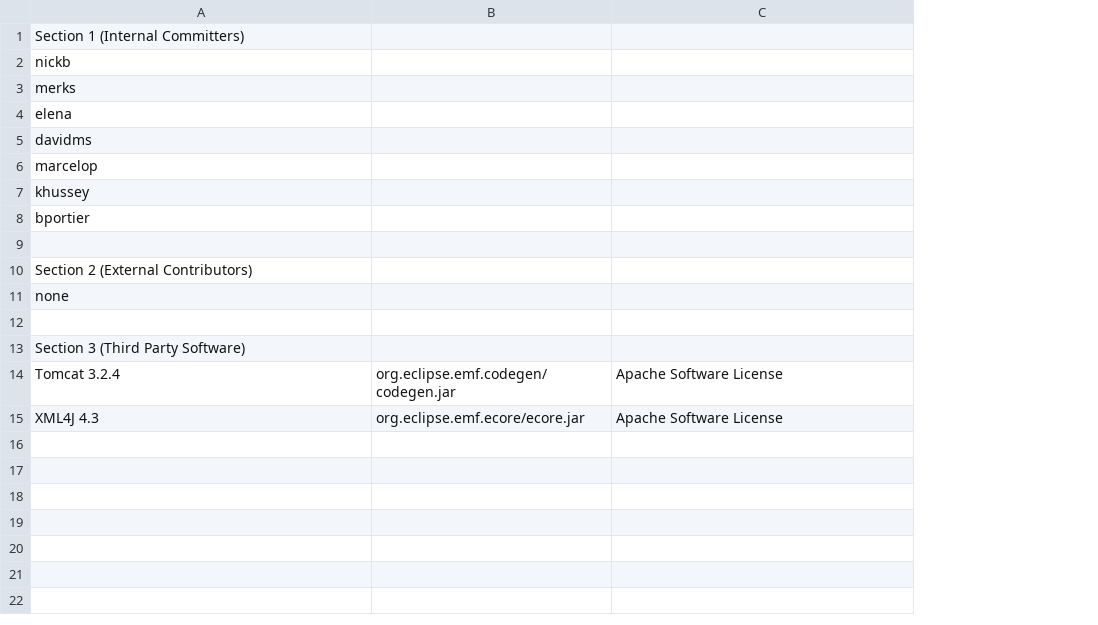
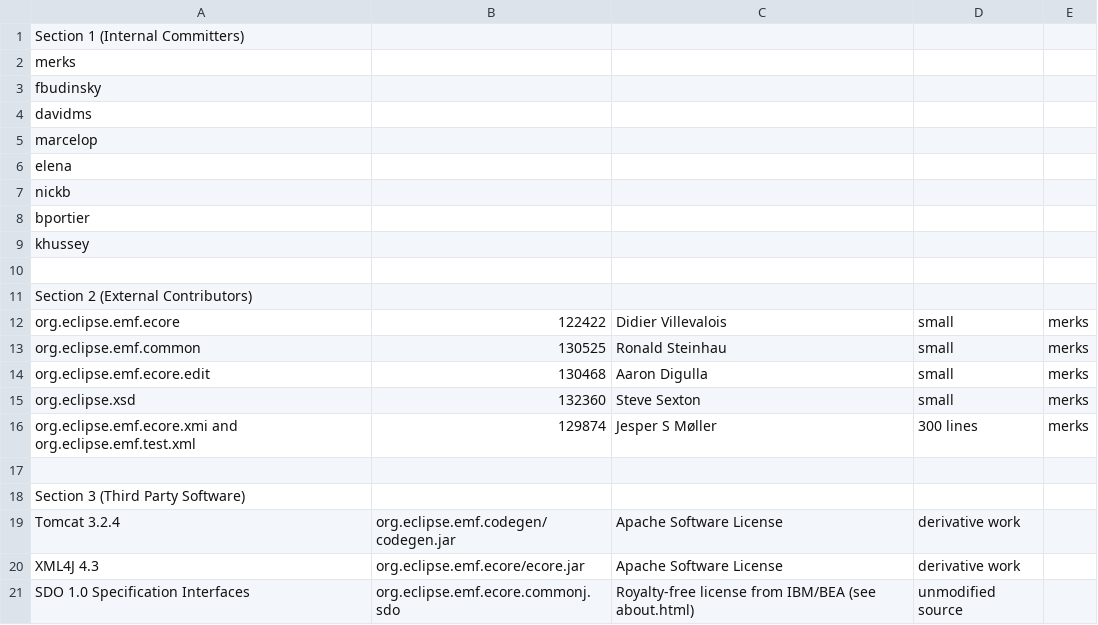
Before and after one commit to eclipse-emf/emf-website, a CSV file: eclipse-project-ip-log.csv, drawn as a sheet; removed rows and columns are numbered as before the commit, all else as after; the diff names each change by its address in the sheet, - before the commit and + after, or states it on an @@ line.

Commit message:
Update for 2.2 release review

```diff
--- a/eclipse-project-ip-log.csv
+++ b/eclipse-project-ip-log.csv
+column D, rows 19-20: derivative work | derivative work
+column E, empty
-A3: elena
+A3: fbudinsky
+row 6: elena
@@ row 2 moved to row 7: nickb @@
-row 11: none
+row 12: org.eclipse.emf.ecore | 122422 | Didier Villevalois | small | merks
+row 13: org.eclipse.emf.common | 130525 | Ronald Steinhau | small | merks
+row 14: org.eclipse.emf.ecore.edit | 130468 | Aaron Digulla | small | merks
+row 15: org.eclipse.xsd | 132360 | Steve Sexton | small | merks
+row 16: org.eclipse.emf.ecore.xmi and org.eclipse.emf.test.xml | 129874 | Jesper S Møller | 300 lines | merks
+row 21: SDO 1.0 Specification Interfaces | org.eclipse.emf.ecore.commonj.sdo | Royalty-free license from IBM/BEA (see about.html) | unmodified source
```
